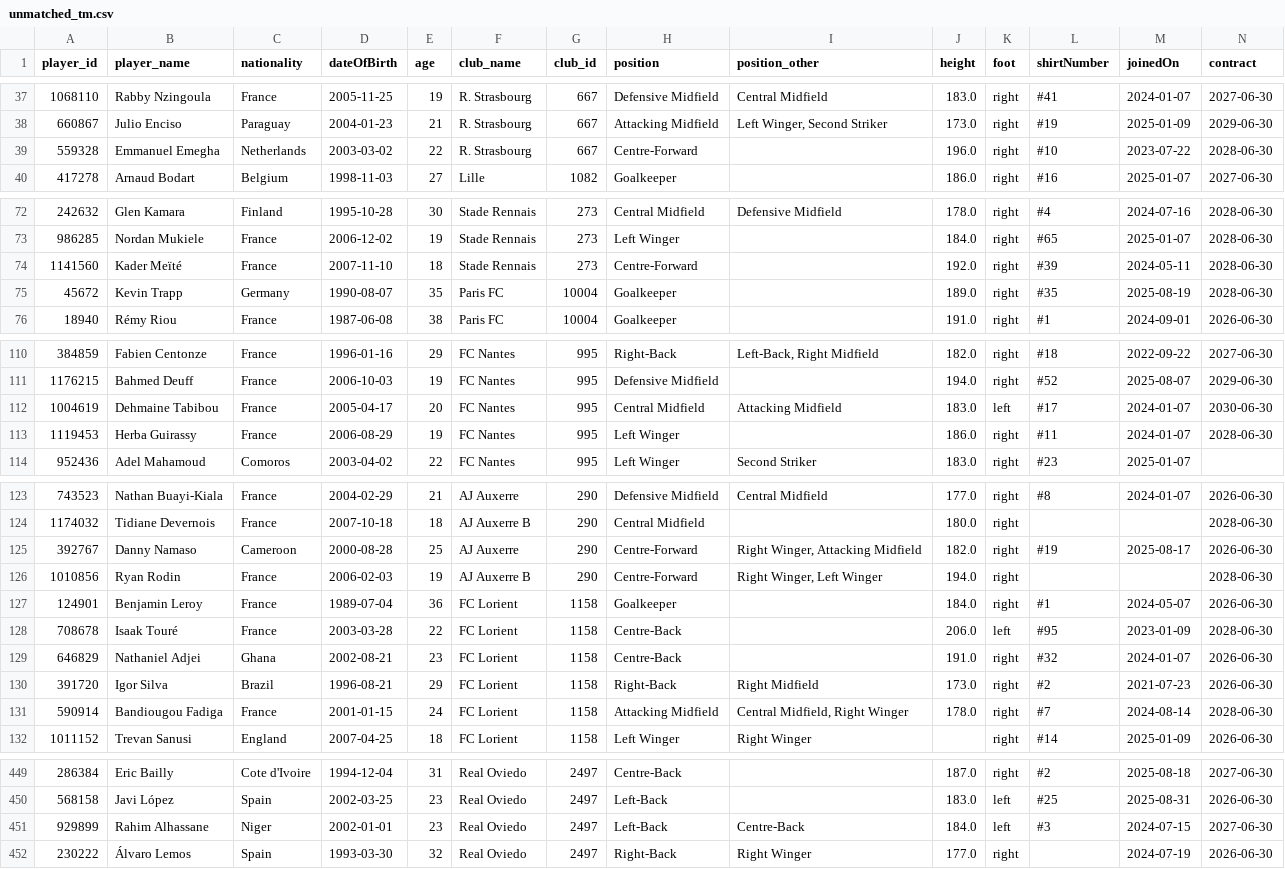
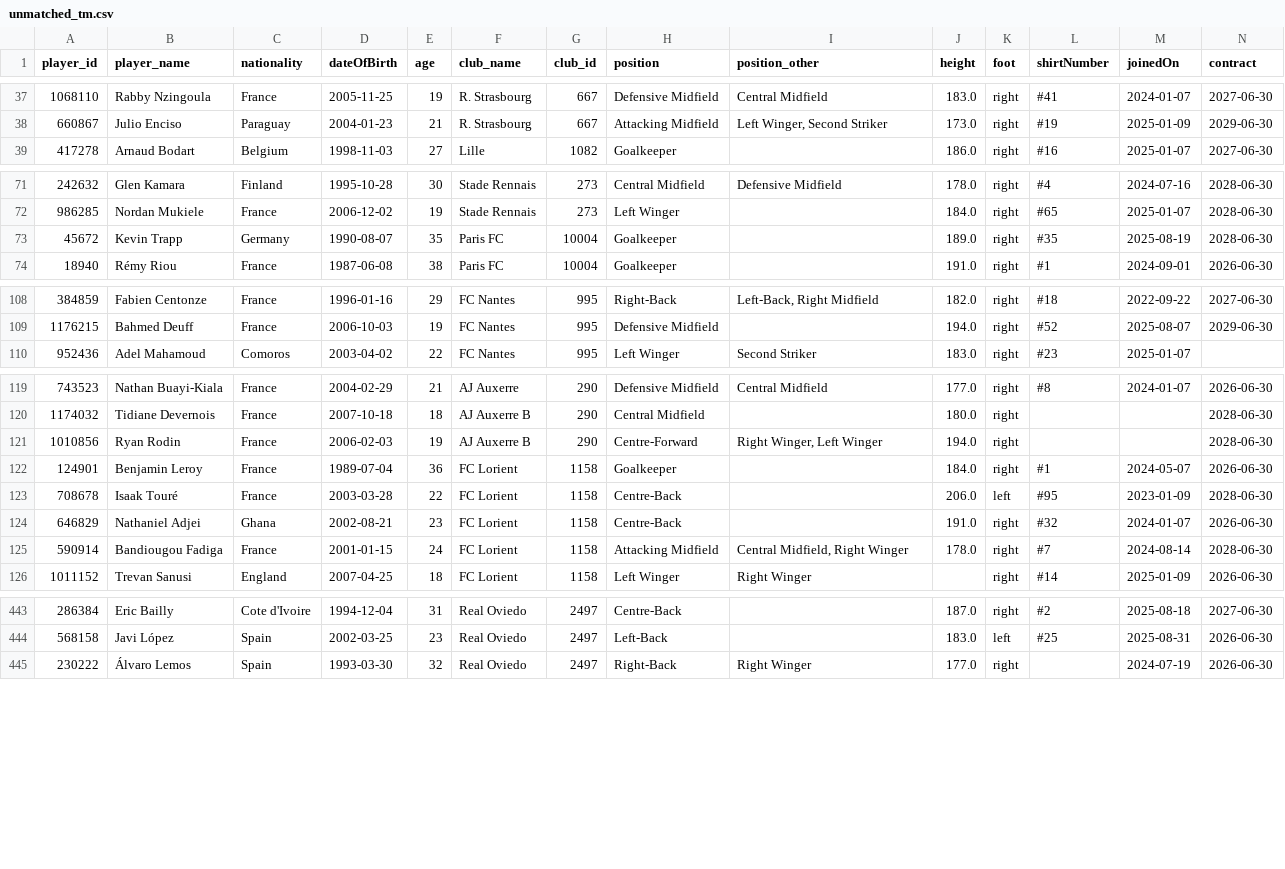
Before and after one commit to football-labs/Fotball-labs, a CSV file: data/player/unmatched_tm.csv, drawn as a sheet; only a part is shown, gaps mark what is left out; rows hold the shown columns only; the diff covers the shown part only; the diff names each change by its address in the sheet, - before the commit and + after, or states it on an @@ line.

```diff
--- a/data/player/unmatched_tm.csv
+++ b/data/player/unmatched_tm.csv
-row 39: 559328 | Emmanuel Emegha | Netherlands | 2003-03-02 | 22 | R. Strasbourg | 667 | Centre-Forward |  | 196.0 | right | #10 | 2023-07-22 | 2028-06-30
-row 74: 1141560 | Kader Meïté | France | 2007-11-10 | 18 | Stade Rennais | 273 | Centre-Forward |  | 192.0 | right | #39 | 2024-05-11 | 2028-06-30
-row 112: 1004619 | Dehmaine Tabibou | France | 2005-04-17 | 20 | FC Nantes | 995 | Central Midfield | Attacking Midfield | 183.0 | left | #17 | 2024-01-07 | 2030-06-30
-row 113: 1119453 | Herba Guirassy | France | 2006-08-29 | 19 | FC Nantes | 995 | Left Winger |  | 186.0 | right | #11 | 2024-01-07 | 2028-06-30
-row 125: 392767 | Danny Namaso | Cameroon | 2000-08-28 | 25 | AJ Auxerre | 290 | Centre-Forward | Right Winger, Attacking Midfield | 182.0 | right | #19 | 2025-08-17 | 2026-06-30
-row 130: 391720 | Igor Silva | Brazil | 1996-08-21 | 29 | FC Lorient | 1158 | Right-Back | Right Midfield | 173.0 | right | #2 | 2021-07-23 | 2026-06-30
-row 451: 929899 | Rahim Alhassane | Niger | 2002-01-01 | 23 | Real Oviedo | 2497 | Left-Back | Centre-Back | 184.0 | left | #3 | 2024-07-15 | 2027-06-30
```
Also changed, not shown: 1 removed row elsewhere in this file, data/player/unmatched_fbref.csv, 1 other file.
